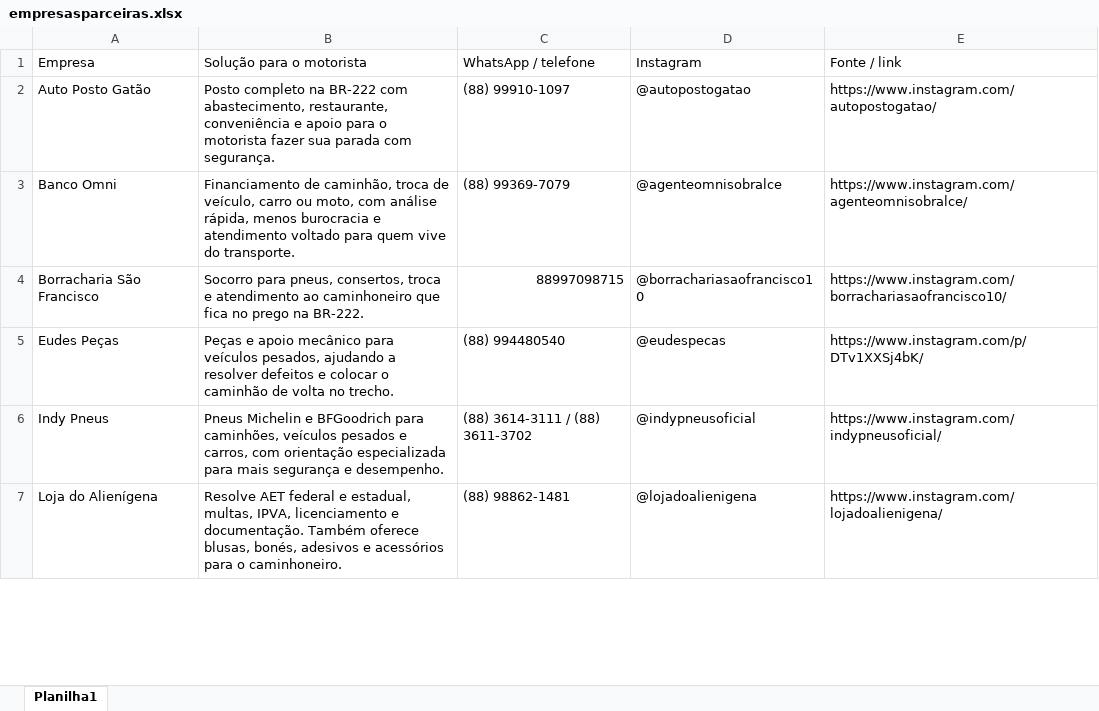
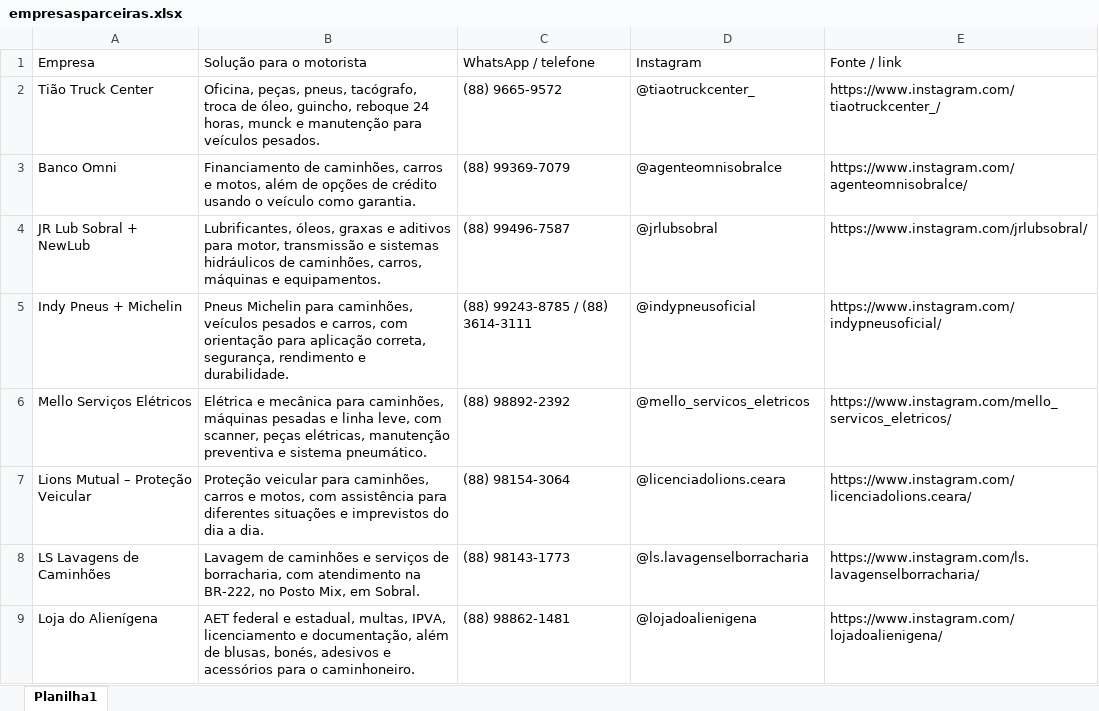
Before and after one commit to jfilhoempresarial-ops/tr.alienigenaV5, an Excel workbook: scripts/empresasparceiras.xlsx, sheet Planilha1, drawn as a sheet; only a part is shown; values as stored, in another font and other column widths than the file's, no borders; removed rows and columns are numbered as before the commit, all else as after; the diff covers the shown part only; the diff names each change by its address in the sheet, - before the commit and + after, or states it on an @@ line.

```diff
--- a/scripts/empresasparceiras.xlsx (sheet Planilha1)
+++ b/scripts/empresasparceiras.xlsx (sheet Planilha1)
-row 2: Auto Posto Gatão | Posto completo na BR-222 com abastecimento, restaurante, conveniência e apoio para o motorista fazer sua parada com segurança. | (88) 99910-1097 | @autopostogatao | https://www.instagram.com/autopostogatao/
+row 2: Tião Truck Center | Oficina, peças, pneus, tacógrafo, troca de óleo, guincho, reboque 24 horas, munck e manutenção para veículos pesados. | (88) 9665-9572 | @tiaotruckcenter_ | https://www.instagram.com/tiaotruckcenter_/
-B3: Financiamento de caminhão, troca de veículo, carro ou moto, com análise rápida, menos burocracia e atendimento voltado para quem vive do transporte.
+B3: Financiamento de caminhões, carros e motos, além de opções de crédito usando o veículo como garantia.
-row 4: Borracharia São Francisco | Socorro para pneus, consertos, troca e atendimento ao caminhoneiro que fica no prego na BR-222. | 88997098715 | @borrachariasaofrancisco10 | https://www.instagram.com/borrachariasaofrancisco10/
-row 5: Eudes Peças | Peças e apoio mecânico para veículos pesados, ajudando a resolver defeitos e colocar o caminhão de volta no trecho. | (88) 994480540 | @eudespecas | https://www.instagram.com/p/DTv1XXSj4bK/
+row 4: JR Lub Sobral + NewLub | Lubrificantes, óleos, graxas e aditivos para motor, transmissão e sistemas hidráulicos de caminhões, carros, máquinas e equipamentos. | (88) 99496-7587 | @jrlubsobral | https://www.instagram.com/jrlubsobral/
-A5: Indy Pneus
+A5: Indy Pneus + Michelin
-B5: Pneus Michelin e BFGoodrich para caminhões, veículos pesados e carros, com orientação especializada para mais segurança e desempenho.
+B5: Pneus Michelin para caminhões, veículos pesados e carros, com orientação para aplicação correta, segurança, rendimento e durabilidade.
-C5: (88) 3614-3111 / (88) 3611-3702
+C5: (88) 99243-8785 / (88) 3614-3111
+row 6: Mello Serviços Elétricos | Elétrica e mecânica para caminhões, máquinas pesadas e linha leve, com scanner, peças elétricas, manutenção preventiva e sistema pneumático. | (88) 98892-2392 | @mello_servicos_eletricos | https://www.instagram.com/mello_servicos_eletricos/
+row 7: Lions Mutual – Proteção Veicular | Proteção veicular para caminhões, carros e motos, com assistência para diferentes situações e imprevistos do dia a dia. | (88) 98154-3064 | @licenciadolions.ceara | https://www.instagram.com/licenciadolions.ceara/
+row 8: LS Lavagens de Caminhões | Lavagem de caminhões e serviços de borracharia, com atendimento na BR-222, no Posto Mix, em Sobral. | (88) 98143-1773 | @ls.lavagenselborracharia | https://www.instagram.com/ls.lavagenselborracharia/
-B9: Resolve AET federal e estadual, multas, IPVA, licenciamento e documentação. Também oferece blusas, bonés,…
+B9: AET federal e estadual, multas, IPVA, licenciamento e documentação, além de blusas, bonés,…
```
Also changed, not shown: 2 added rows and 9 removed rows elsewhere in this sheet, 1 other file.
